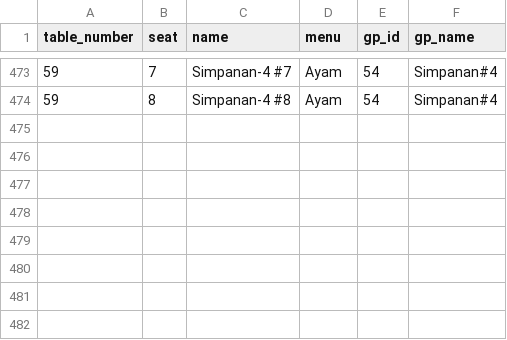
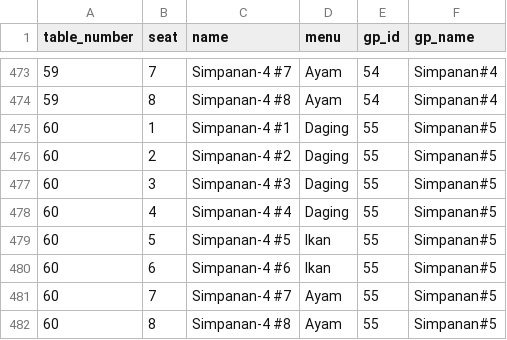
Before and after one commit to hamdanyc/mmmr, a CSV file: guest_seat.csv, drawn as a sheet; only a part is shown, gaps mark what is left out.

```diff
--- a/guest_seat.csv
+++ b/guest_seat.csv
@@ -474 +474,9 @@ table_number,seat,name,menu,gp_id,gp_name
 59,8,Simpanan-4 #8,Ayam,54,Simpanan#4
+60,1,Simpanan-4 #1,Daging,55,Simpanan#5
+60,2,Simpanan-4 #2,Daging,55,Simpanan#5
+60,3,Simpanan-4 #3,Daging,55,Simpanan#5
+60,4,Simpanan-4 #4,Daging,55,Simpanan#5
+60,5,Simpanan-4 #5,Ikan,55,Simpanan#5
+60,6,Simpanan-4 #6,Ikan,55,Simpanan#5
+60,7,Simpanan-4 #7,Ayam,55,Simpanan#5
+60,8,Simpanan-4 #8,Ayam,55,Simpanan#5
```
Also changed, not shown: tempahan.csv.
